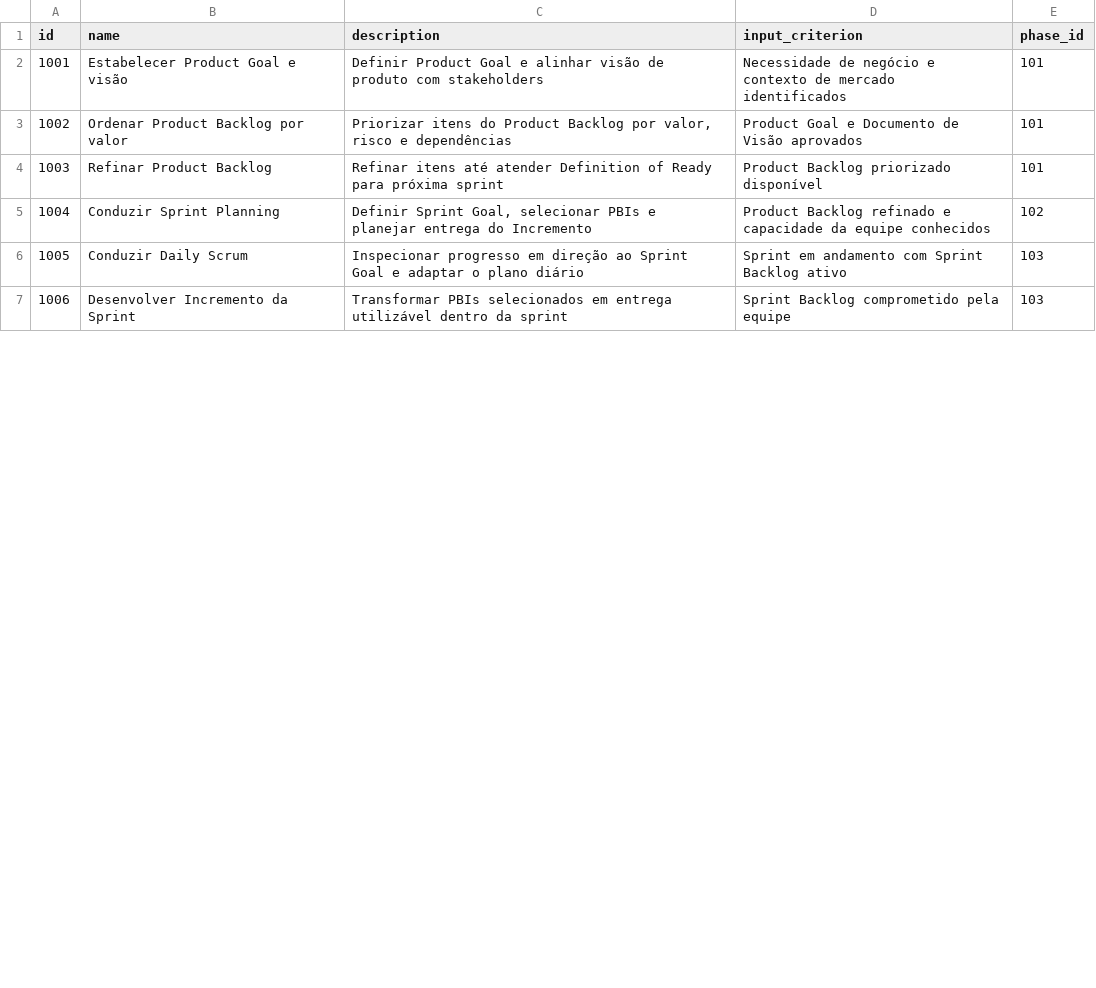
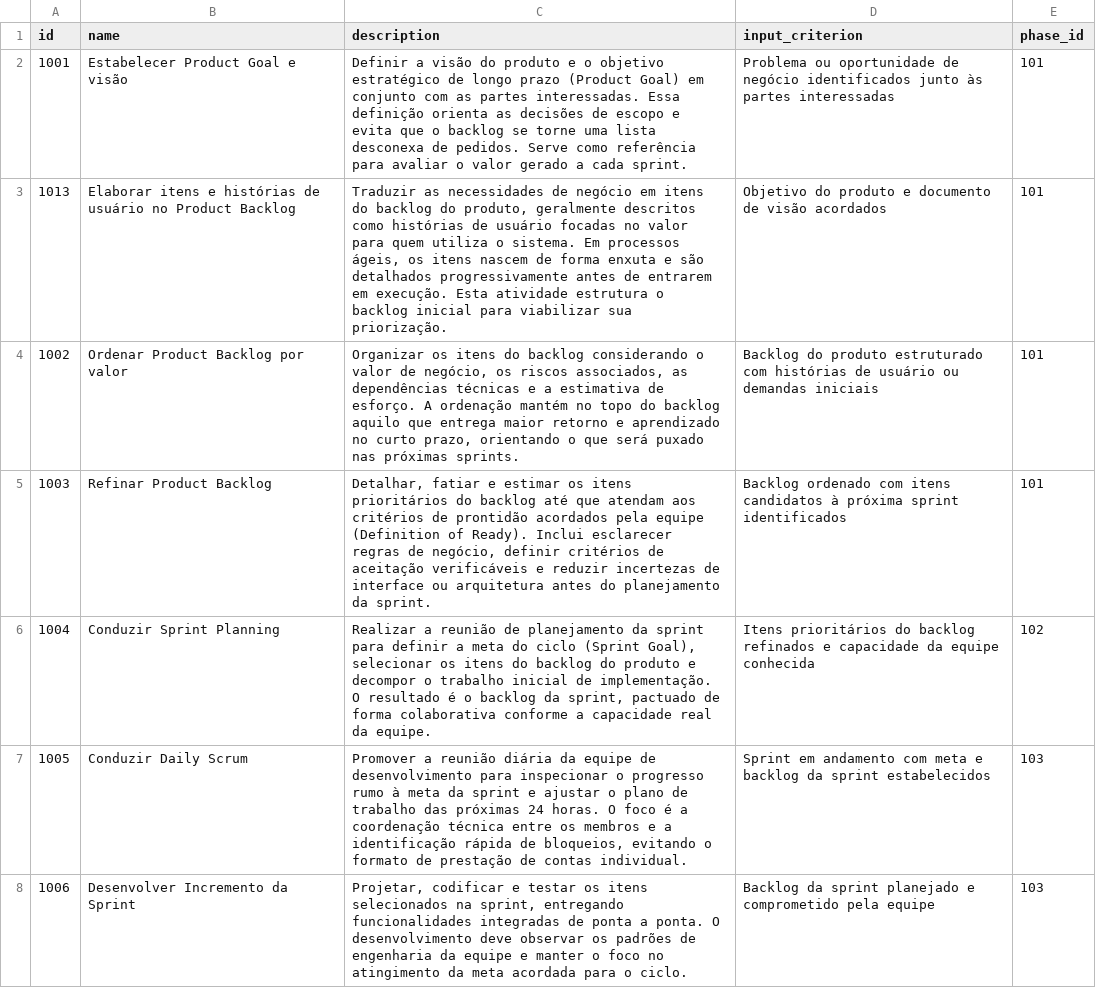
Before and after one commit to AramysMatos/process-composer, a CSV file: src/main/resources/config/liquibase/fake-data/catalog/processes/scrum/activity.csv, drawn as a sheet; only a part is shown; the diff covers the shown part only.

```diff
--- a/src/main/resources/config/liquibase/fake-data/catalog/processes/scrum/activity.csv
+++ b/src/main/resources/config/liquibase/fake-data/catalog/processes/scrum/activity.csv
@@ -1,7 +1,8 @@
 id;name;description;input_criterion;phase_id
-1001;Estabelecer Product Goal e visão;Definir Product Goal e alinhar visão de produto com stakeholders;Necessidade de negócio e contexto de mercado identificados;101
-1002;Ordenar Product Backlog por valor;Priorizar itens do Product Backlog por valor, risco e dependências;Product Goal e Documento de Visão aprovados;101
-1003;Refinar Product Backlog;Refinar itens até atender Definition of Ready para próxima sprint;Product Backlog priorizado disponível;101
-1004;Conduzir Sprint Planning;Definir Sprint Goal, selecionar PBIs e planejar entrega do Incremento;Product Backlog refinado e capacidade da equipe conhecidos;102
-1005;Conduzir Daily Scrum;Inspecionar progresso em direção ao Sprint Goal e adaptar o plano diário;Sprint em andamento com Sprint Backlog ativo;103
-1006;Desenvolver Incremento da Sprint;Transformar PBIs selecionados em entrega utilizável dentro da sprint;Sprint Backlog comprometido pela equipe;103
+1001;Estabelecer Product Goal e visão;Definir a visão do produto e o objetivo estratégico de longo prazo (Product Goal) em conjunto com as partes interessadas. Essa definição orienta as decisões de escopo e evita que o backlog se torne uma lista desconexa de pedidos. Serve como referência para avaliar o valor gerado a cada sprint.;Problema ou oportunidade de negócio identificados junto às partes interessadas;101
+1013;Elaborar itens e histórias de usuário no Product Backlog;Traduzir as necessidades de negócio em itens do backlog do produto, geralmente descritos como histórias de usuário focadas no valor para quem utiliza o sistema. Em processos ágeis, os itens nascem de forma enxuta e são detalhados progressivamente antes de entrarem em execução. Esta atividade estrutura o backlog inicial para viabilizar sua priorização.;Objetivo do produto e documento de visão acordados;101
+1002;Ordenar Product Backlog por valor;Organizar os itens do backlog considerando o valor de negócio, os riscos associados, as dependências técnicas e a estimativa de esforço. A ordenação mantém no topo do backlog aquilo que entrega maior retorno e aprendizado no curto prazo, orientando o que será puxado nas próximas sprints.;Backlog do produto estruturado com histórias de usuário ou demandas iniciais;101
+1003;Refinar Product Backlog;Detalhar, fatiar e estimar os itens prioritários do backlog até que atendam aos critérios de prontidão acordados pela equipe (Definition of Ready). Inclui esclarecer regras de negócio, definir critérios de aceitação verificáveis e reduzir incertezas de interface ou arquitetura antes do planejamento da sprint.;Backlog ordenado com itens candidatos à próxima sprint identificados;101
+1004;Conduzir Sprint Planning;Realizar a reunião de planejamento da sprint para definir a meta do ciclo (Sprint Goal), selecionar os itens do backlog do produto e decompor o trabalho inicial de implementação. O resultado é o backlog da sprint, pactuado de forma colaborativa conforme a capacidade real da equipe.;Itens prioritários do backlog refinados e capacidade da equipe conhecida;102
+1005;Conduzir Daily Scrum;Promover a reunião diária da equipe de desenvolvimento para inspecionar o progresso rumo à meta da sprint e ajustar o plano de trabalho das próximas 24 horas. O foco é a coordenação técnica entre os membros e a identificação rápida de bloqueios, evitando o formato de prestação de contas individual.;Sprint em andamento com meta e backlog da sprint estabelecidos;103
+1006;Desenvolver Incremento da Sprint;Projetar, codificar e testar os itens selecionados na sprint, entregando funcionalidades integradas de ponta a ponta. O desenvolvimento deve observar os padrões de engenharia da equipe e manter o foco no atingimento da meta acordada para o ciclo.;Backlog da sprint planejado e comprometido pela equipe;103
```
Also changed, not shown: 12 edited cells elsewhere in this file, src/main/resources/config/liquibase/fake-data/catalog/library/artifacts.csv, src/main/resources/config/liquibase/fake-data/catalog/library/roles.csv, 35 other files.
